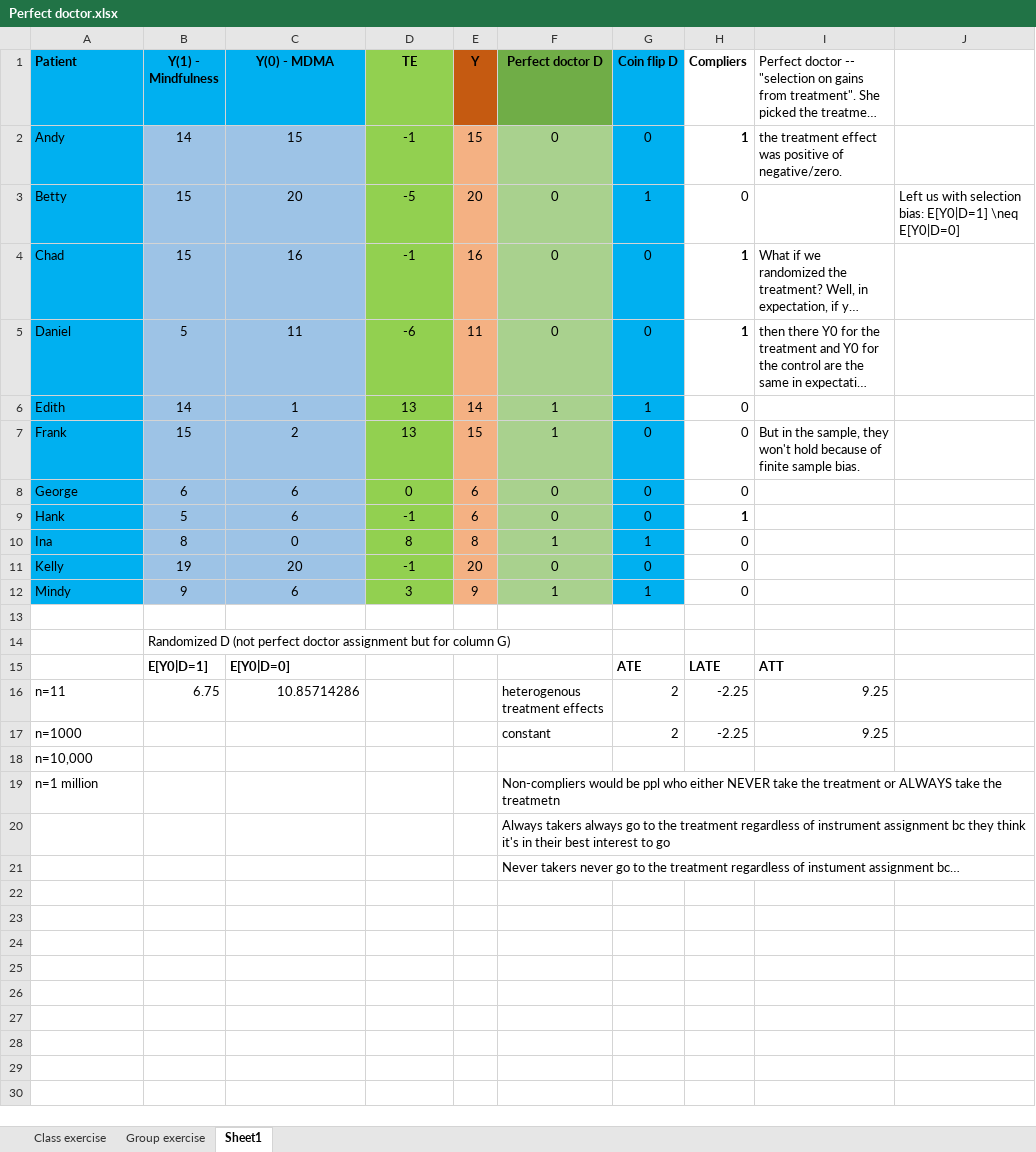
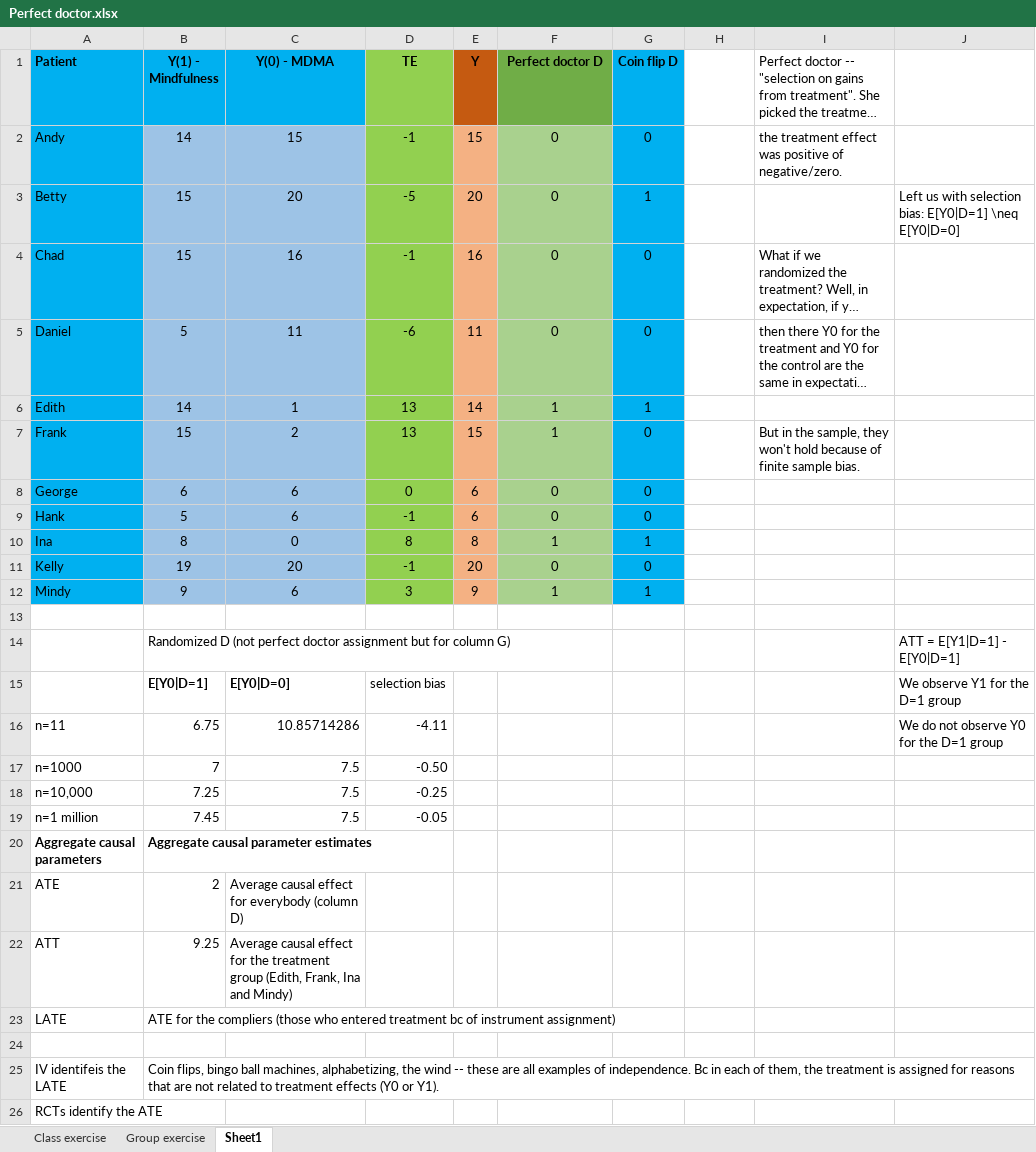
Before and after one commit to Mixtape-Sessions/Causal-Inference, an Excel workbook: Code/Exercises/Perfect doctor.xlsx, sheet Sheet1, drawn as a sheet; only a part is shown; long unchanged cells end in …; values as stored, in another font and other column widths than the file's, no borders; removed rows and columns are numbered as before the commit, all else as after; the diff covers the shown part only; the diff names each change by its address in the sheet, - before the commit and + after, or states it on an @@ line.

Commit message:
Perfect doctor

```diff
--- a/Code/Exercises/Perfect doctor.xlsx (sheet Sheet1)
+++ b/Code/Exercises/Perfect doctor.xlsx (sheet Sheet1)
-H1: Compliers
+H1: (empty)
-H2: 1
+H2: (empty)
-H3: 0
+H3: (empty)
-H4:H5: 1
+H4:H5: (empty)
-H6:H8: 0
+H6:H8: (empty)
-H9: 1
+H9: (empty)
-H10:H12: 0
+H10:H12: (empty)
-J14: (empty)
+J14: ATT = E[Y1|D=1] - E[Y0|D=1]
-row 15:  | E[Y0|D=1] | E[Y0|D=0] |  |  |  | ATE | LATE | ATT
+row 15:  | E[Y0|D=1] | E[Y0|D=0] | selection bias |  |  |  |  |  | We observe Y1 for the D=1 group
-D16 (TE): (empty)
+D16 (TE): -4.11
-F16 (Perfect doctor D): heterogenous treatment effects
+F16 (Perfect doctor D): (empty)
-G16:G17 (Coin flip D): 2
+G16:G17 (Coin flip D): (empty)
-H16:H17: -2.25
+H16:H17: (empty)
-I16:I17: 9.25
+I16:I17: (empty)
-J16: (empty)
+J16: We do not observe Y0 for the D=1 group
-B17 (Y(1) - Mindfulness): (empty)
+B17 (Y(1) - Mindfulness): 7
-C17:C19 (Y(0) - MDMA): (empty)
+C17:C19 (Y(0) - MDMA): 7.5
-D17 (TE): (empty)
+D17 (TE): -0.50
-F17 (Perfect doctor D): constant
+F17 (Perfect doctor D): (empty)
-B18 (Y(1) - Mindfulness): (empty)
+B18 (Y(1) - Mindfulness): 7.25
-D18 (TE): (empty)
+D18 (TE): -0.25
-B19 (Y(1) - Mindfulness): (empty)
+B19 (Y(1) - Mindfulness): 7.45
-D19 (TE): (empty)
+D19 (TE): -0.05
-F19 (Perfect doctor D): Non-compliers would be ppl who either NEVER take the treatment or ALWAYS take the treatmetn
+F19 (Perfect doctor D): (empty)
-row 20:  |  |  |  |  | Always takers always go to the treatment regardless of instrument assignment bc they think it's in their best interest to go
+row 20: Aggregate causal parameters | Aggregate causal parameter estimates
+row 21: ATE | 2 | Average causal effect for everybody (column D)
+row 22: ATT | 9.25 | Average causal effect for the treatment group (Edith, Frank, Ina and Mindy)
+row 23: LATE | ATE for the compliers (those who entered treatment bc of instrument assignment)
-F24 (Perfect doctor D): Never takers never go to the treatment regardless of instument assignment bc…
+F24 (Perfect doctor D): (empty)
+row 25: IV identifeis the LATE | Coin flips, bingo ball machines, alphabetizing, the wind -- these are all examples of independence. Bc in each of them, the treatment is assigned for reasons that are not related to treatment effects (Y0 or Y1).
+row 26: RCTs identify the ATE
```
Also changed, not shown: 1 added row elsewhere in this sheet, sheet Group exercise, 1 other file.
